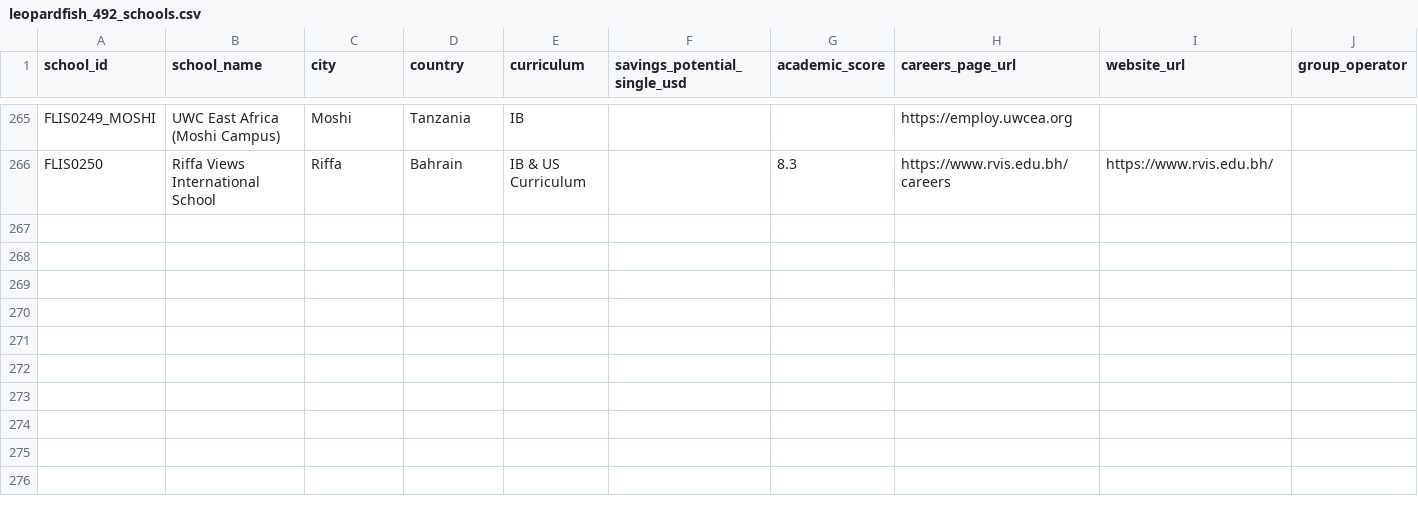
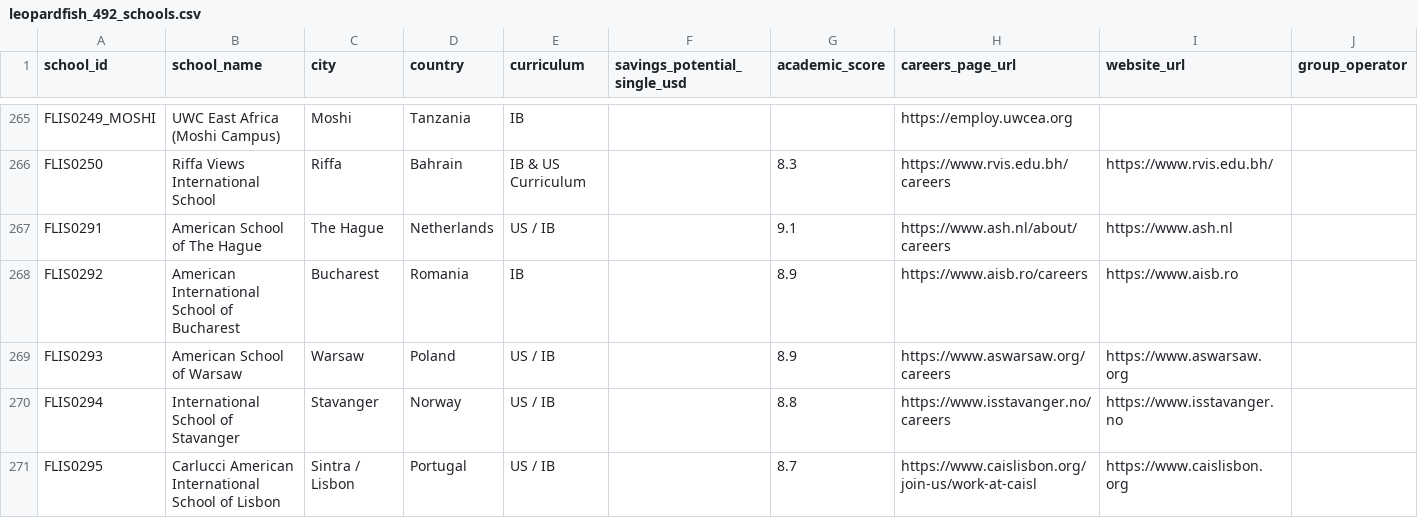
Before and after one commit to LeopardfishIntel/LI-Project, a CSV file: public/leopardfish_492_schools.csv, drawn as a sheet; only a part is shown, gaps mark what is left out; rows hold the shown columns only; the diff names each change by its address in the sheet, - before the commit and + after, or states it on an @@ line.

```diff
--- a/public/leopardfish_492_schools.csv
+++ b/public/leopardfish_492_schools.csv
+row 267: FLIS0291 | American School of The Hague | The Hague | Netherlands | US / IB |  | 9.1 | https://www.ash.nl/about/careers | https://www.ash.nl
+row 268: FLIS0292 | American International School of Bucharest | Bucharest | Romania | IB |  | 8.9 | https://www.aisb.ro/careers | https://www.aisb.ro
+row 269: FLIS0293 | American School of Warsaw | Warsaw | Poland | US / IB |  | 8.9 | https://www.aswarsaw.org/careers | https://www.aswarsaw.org
+row 270: FLIS0294 | International School of Stavanger | Stavanger | Norway | US / IB |  | 8.8 | https://www.isstavanger.no/careers | https://www.isstavanger.no
+row 271: FLIS0295 | Carlucci American International School of Lisbon | Sintra / Lisbon | Portugal | US / IB |  | 8.7 | https://www.caislisbon.org/join-us/work-at-caisl | https://www.caislisbon.org
```
Also changed, not shown: leopardfish_492_schools.csv.
